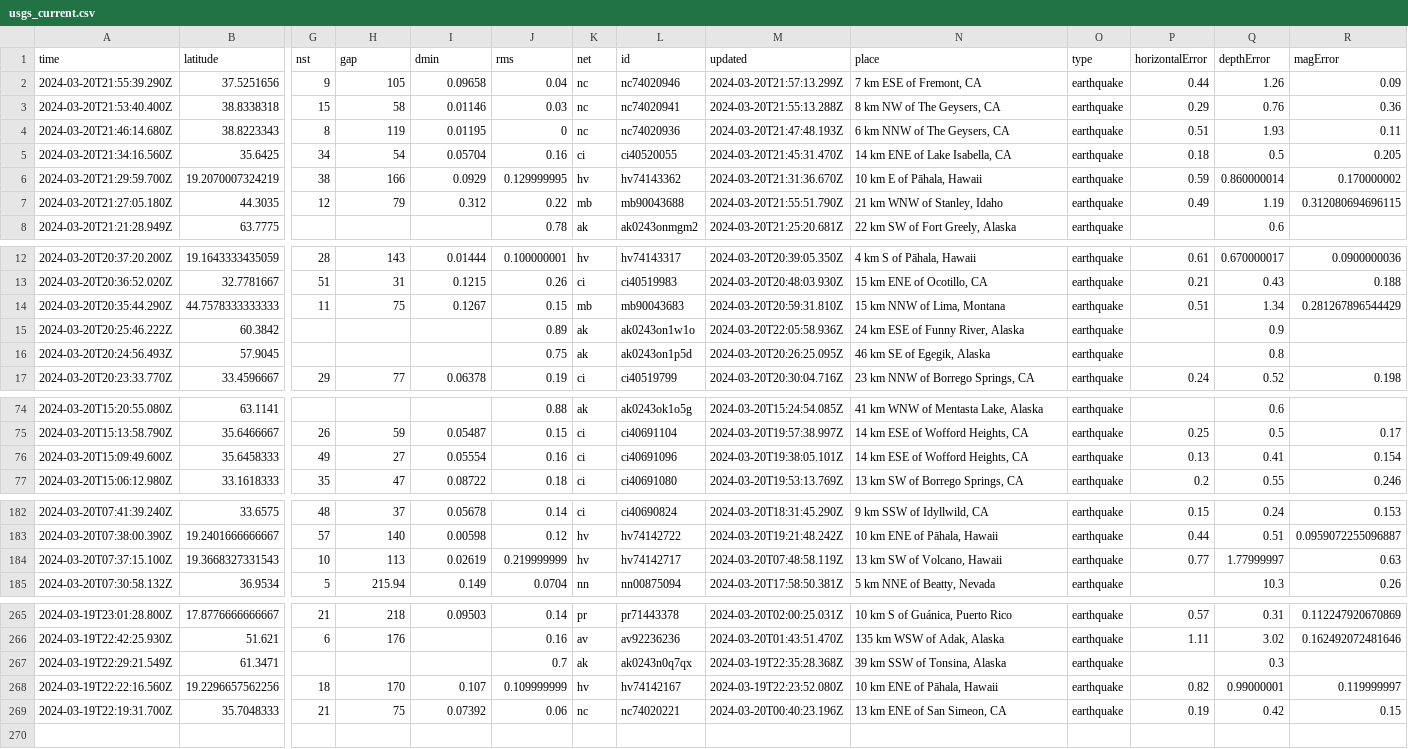
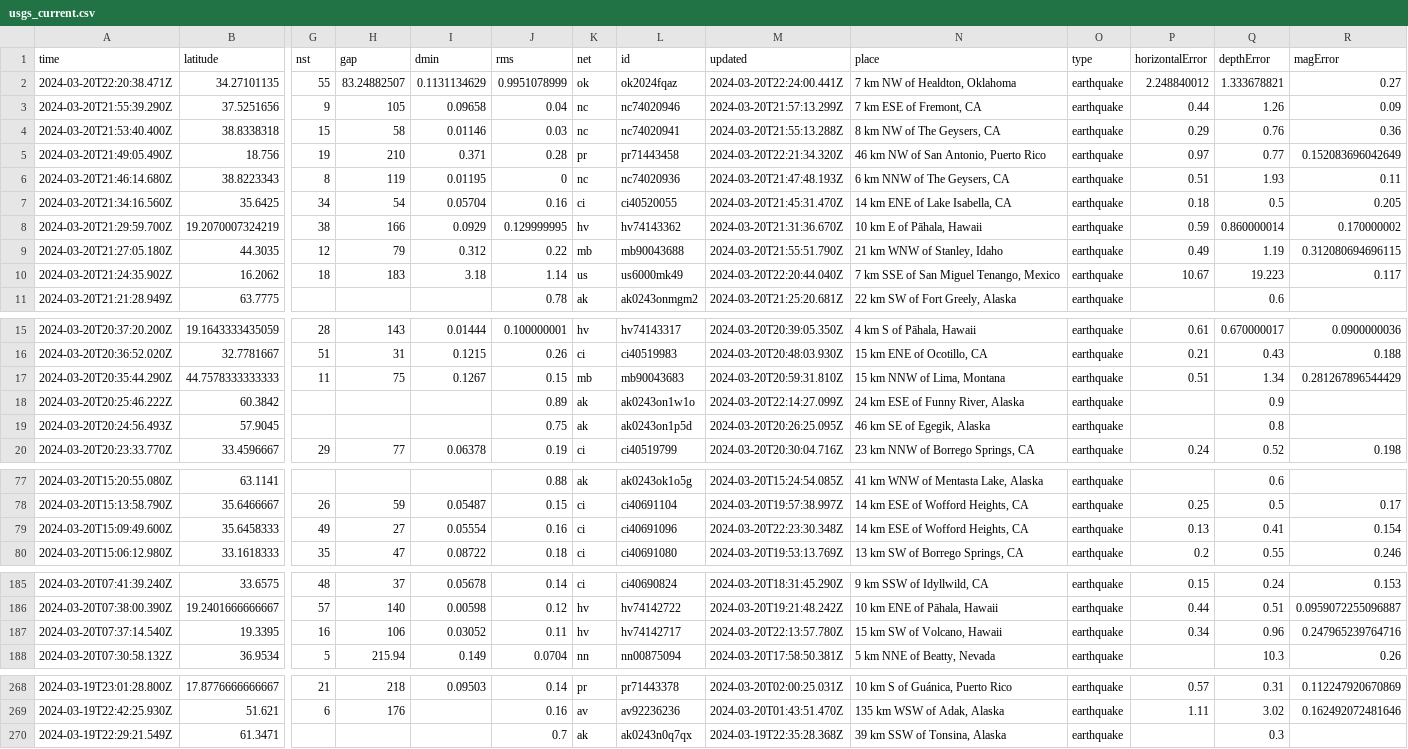
Before and after one commit to namakshenas/Github-Action-Data-Pipeline, a CSV file: usgs_current.csv, drawn as a sheet; only a part is shown, gaps mark what is left out; removed rows and columns are numbered as before the commit, all else as after; rows hold the shown columns only; the diff names each change by its address in the sheet, - before the commit and + after, or states it on an @@ line.

Commit message:
Latest data: Wed Mar 20 22:25:53 UTC 2024

```diff
--- a/usgs_current.csv
+++ b/usgs_current.csv
+row 2: 2024-03-20T22:20:38.471Z | 34.27101135 | 55 | 83.24882507 | 0.1131134629 | 0.9951078999 | ok | ok2024fqaz | 2024-03-20T22:24:00.441Z | 7 km NW of Healdton, Oklahoma | earthquake | 2.248840012 | 1.333678821 | 0.27
+row 5: 2024-03-20T21:49:05.490Z | 18.756 | 19 | 210 | 0.371 | 0.28 | pr | pr71443458 | 2024-03-20T22:21:34.320Z | 46 km NW of San Antonio, Puerto Rico | earthquake | 0.97 | 0.77 | 0.152083696042649
+row 10: 2024-03-20T21:24:35.902Z | 16.2062 | 18 | 183 | 3.18 | 1.14 | us | us6000mk49 | 2024-03-20T22:20:44.040Z | 7 km SSE of San Miguel Tenango, Mexico | earthquake | 10.67 | 19.223 | 0.117
-M18 (updated): 2024-03-20T22:05:58.936Z
+M18 (updated): 2024-03-20T22:14:27.099Z
-M79 (updated): 2024-03-20T19:38:05.101Z
+M79 (updated): 2024-03-20T22:23:30.348Z
-row 184: 2024-03-20T07:37:15.100Z | 19.3668327331543 | 10 | 113 | 0.02619 | 0.219999999 | hv | hv74142717 | 2024-03-20T07:48:58.119Z | 13 km SW of Volcano, Hawaii | earthquake | 0.77 | 1.77999997 | 0.63
+row 187: 2024-03-20T07:37:14.540Z | 19.3395 | 16 | 106 | 0.03052 | 0.11 | hv | hv74142717 | 2024-03-20T22:13:57.780Z | 15 km SW of Volcano, Hawaii | earthquake | 0.34 | 0.96 | 0.247965239764716
-row 268: 2024-03-19T22:22:16.560Z | 19.2296657562256 | 18 | 170 | 0.107 | 0.109999999 | hv | hv74142167 | 2024-03-19T22:23:52.080Z | 10 km ENE of Pāhala, Hawaii | earthquake | 0.82 | 0.99000001 | 0.119999997
-row 269: 2024-03-19T22:19:31.700Z | 35.7048333 | 21 | 75 | 0.07392 | 0.06 | nc | nc74020221 | 2024-03-20T00:40:23.196Z | 13 km ENE of San Simeon, CA | earthquake | 0.19 | 0.42 | 0.15
```
